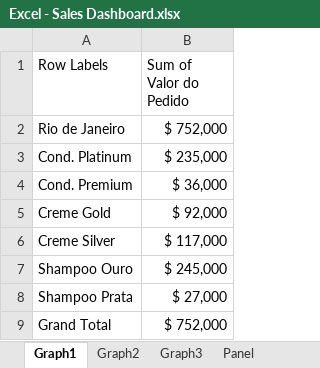
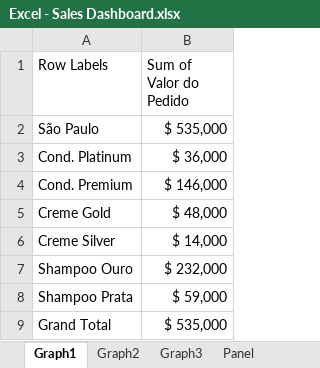
Before and after one commit to Maercoli/Excel-Sales_Dashboard, an Excel workbook: Excel - Sales Dashboard.xlsx, sheet Graph1, drawn as a sheet; values as stored, in another font and other column widths than the file's, no borders; removed rows and columns are numbered as before the commit, all else as after; the diff names each change by its address in the sheet, - before the commit and + after, or states it on an @@ line.

```diff
--- a/Excel - Sales Dashboard.xlsx (sheet Graph1)
+++ b/Excel - Sales Dashboard.xlsx (sheet Graph1)
-row 2: Rio de Janeiro | $ 752,000
+row 2: São Paulo | $ 535,000
-B3 (Sum of Valor do Pedido): $ 235,000
+B3 (Sum of Valor do Pedido): $ 36,000
-B4 (Sum of Valor do Pedido): $ 36,000
+B4 (Sum of Valor do Pedido): $ 146,000
-B5 (Sum of Valor do Pedido): $ 92,000
+B5 (Sum of Valor do Pedido): $ 48,000
-B6 (Sum of Valor do Pedido): $ 117,000
+B6 (Sum of Valor do Pedido): $ 14,000
-B7 (Sum of Valor do Pedido): $ 245,000
+B7 (Sum of Valor do Pedido): $ 232,000
-B8 (Sum of Valor do Pedido): $ 27,000
+B8 (Sum of Valor do Pedido): $ 59,000
-B9 (Sum of Valor do Pedido): $ 752,000
+B9 (Sum of Valor do Pedido): $ 535,000
```
Also changed, not shown: sheet Panel, sheet Graph3, sheet Graph2, charts or pictures, 2 other files.
